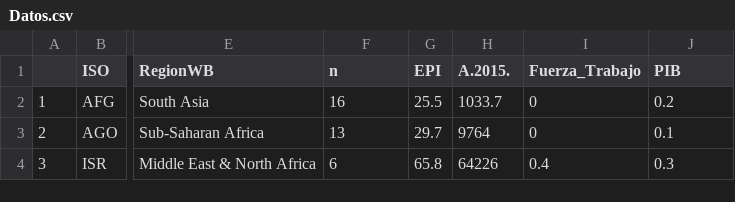
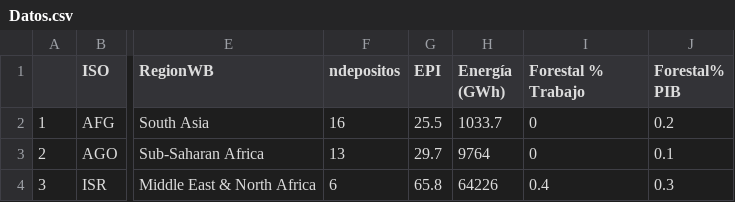
Before and after one commit to Val-Ruiz/Caso-2, a CSV file: Datos.csv, drawn as a sheet; only a part is shown, gaps mark what is left out; the diff names each change by its address in the sheet, - before the commit and + after, or states it on an @@ line.

```diff
--- a/Datos.csv
+++ b/Datos.csv
-F1: n
+F1: ndepositos
-H1: A.2015.
+H1: Energía (GWh)
-I1: Fuerza_Trabajo
+I1: Forestal % Trabajo
-J1: PIB
+J1: Forestal% PIB
```
Also changed, not shown: 1 other file.
